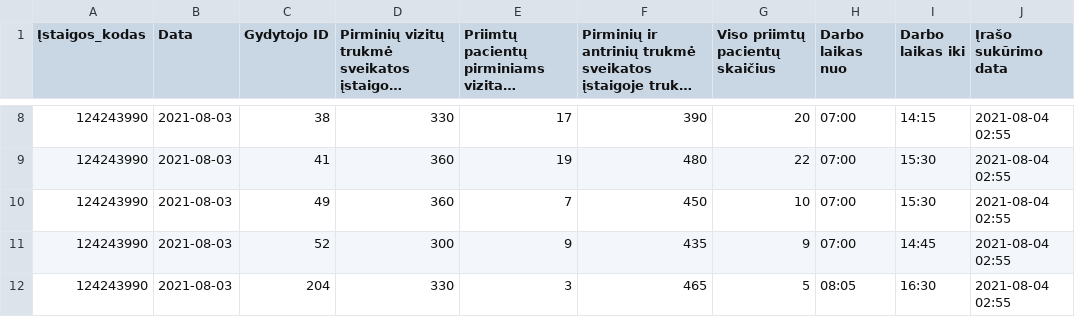
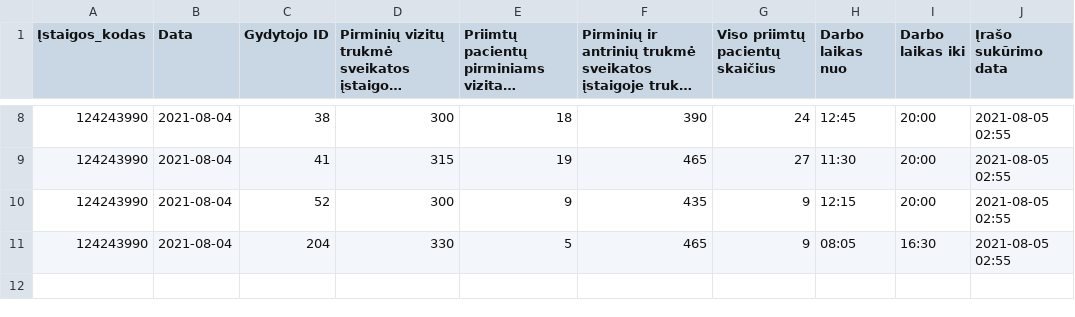
Before and after one commit to vilnius/naujininku-poliklinika, a CSV file: 124243990_family_doctors_visits_hours.csv, drawn as a sheet; only a part is shown, gaps mark what is left out; long unchanged cells end in …; the diff covers the shown part only.

```diff
--- a/124243990_family_doctors_visits_hours.csv
+++ b/124243990_family_doctors_visits_hours.csv
@@ -8,5 +8,4 @@
-124243990;2021-08-03;38;330;17;390;20;07:00;14:15;2021-08-04 02:55
-124243990;2021-08-03;41;360;19;480;22;07:00;15:30;2021-08-04 02:55
-124243990;2021-08-03;49;360;7;450;10;07:00;15:30;2021-08-04 02:55
-124243990;2021-08-03;52;300;9;435;9;07:00;14:45;2021-08-04 02:55
-124243990;2021-08-03;204;330;3;465;5;08:05;16:30;2021-08-04 02:55
+124243990;2021-08-04;38;300;18;390;24;12:45;20:00;2021-08-05 02:55
+124243990;2021-08-04;41;315;19;465;27;11:30;20:00;2021-08-05 02:55
+124243990;2021-08-04;52;300;9;435;9;12:15;20:00;2021-08-05 02:55
+124243990;2021-08-04;204;330;5;465;9;08:05;16:30;2021-08-05 02:55
```
Also changed, not shown: 42 edited cells elsewhere in this file, 124243990_family_doctors_list.csv, 2 other files.
